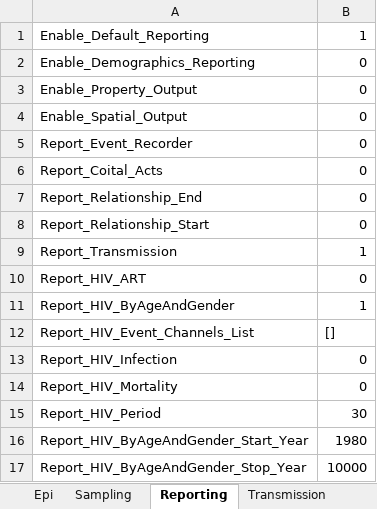
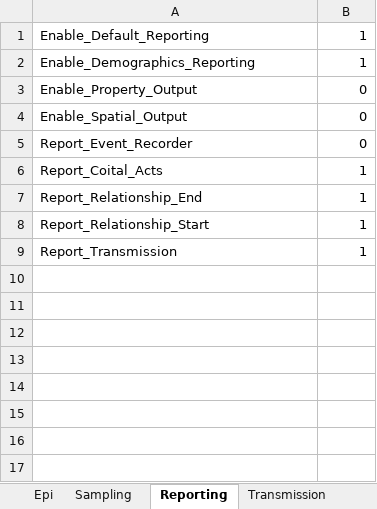
Before and after one commit to InstituteforDiseaseModeling/EMOD-Typhoid, an Excel workbook: Regression/Scenarios/STIAndHIV/config_sti_template.xlsm, sheet Reporting, drawn as a sheet; values as stored, in another font and other column widths than the file's, no borders; the diff names each change by its address in the sheet, - before the commit and + after, or states it on an @@ line.

```diff
--- a/Regression/Scenarios/STIAndHIV/config_sti_template.xlsm (sheet Reporting)
+++ b/Regression/Scenarios/STIAndHIV/config_sti_template.xlsm (sheet Reporting)
-B2: 0
+B2: 1
-B6:B8: 0
+B6:B8: 1
-row 10: Report_HIV_ART | 0
-row 11: Report_HIV_ByAgeAndGender | 1
-row 12: Report_HIV_Event_Channels_List | []
-row 13: Report_HIV_Infection | 0
-row 14: Report_HIV_Mortality | 0
-row 15: Report_HIV_Period | 30
-row 16: Report_HIV_ByAgeAndGender_Start_Year | 1980
-row 17: Report_HIV_ByAgeAndGender_Stop_Year | 10000
```
Also changed, not shown: sheet Transmission, sheet Network, sheet CONTROL, sheet Commissioning, sheet General, sheet Epi, 2 more sheets, other sheet tabs, charts or pictures.
